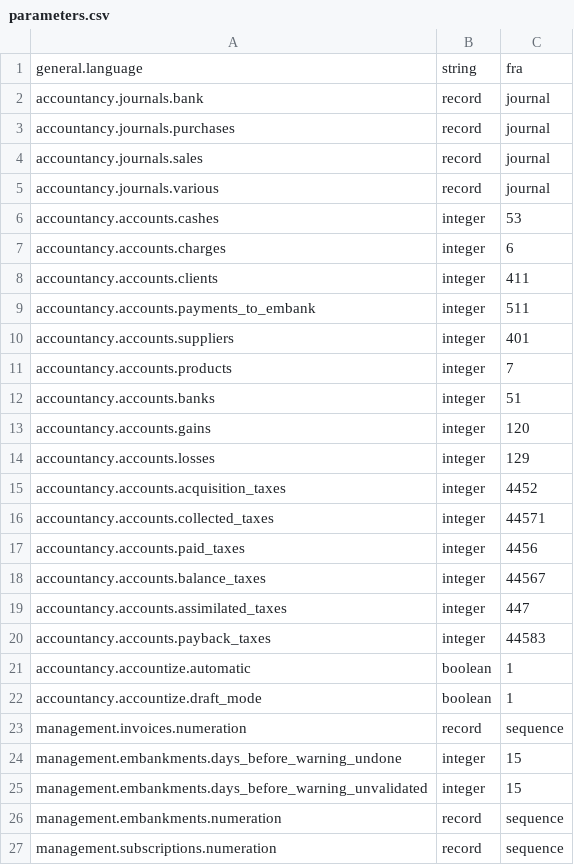
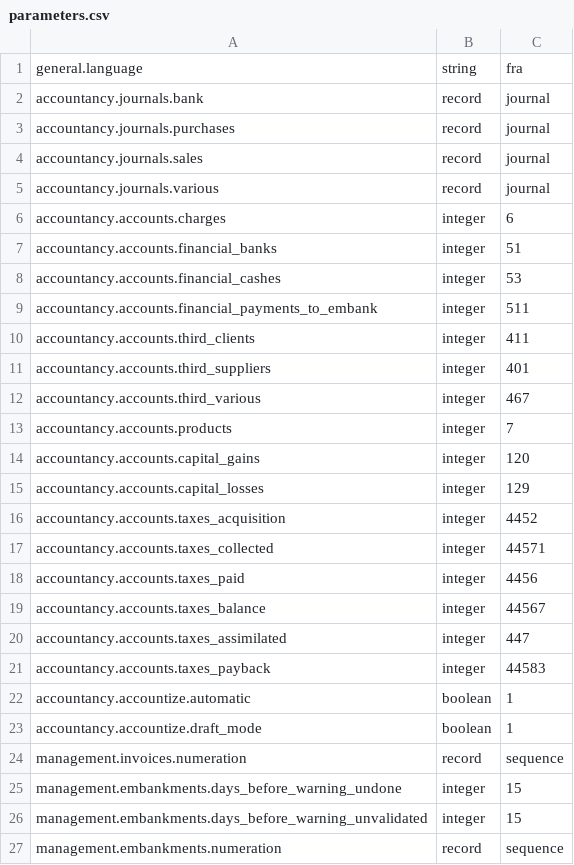
Before and after one commit to ekylibre/ekylibre, a CSV file: config/parameters.csv, drawn as a sheet; only a part is shown; the shorter side is filled out with more unchanged rows.

Commit message:
Fixes ome stuff add add various thirs in suppliers setting
git-svn-id: https://www.ekylibre.org/svn/ekylibre/trunk@1530 67a09383-3dfa-4221-8551-890bac9c277c

```diff
--- a/config/parameters.csv
+++ b/config/parameters.csv
@@ -5,17 +5,18 @@ accountancy.journals.sales,record,journal
 accountancy.journals.various,record,journal
-accountancy.accounts.cashes,integer,53
 accountancy.accounts.charges,integer,6
-accountancy.accounts.clients,integer,411
-accountancy.accounts.payments_to_embank,integer,511
-accountancy.accounts.suppliers,integer,401
+accountancy.accounts.financial_banks,integer,51
+accountancy.accounts.financial_cashes,integer,53
+accountancy.accounts.financial_payments_to_embank,integer,511
+accountancy.accounts.third_clients,integer,411
+accountancy.accounts.third_suppliers,integer,401
+accountancy.accounts.third_various,integer,467
 accountancy.accounts.products,integer,7
-accountancy.accounts.banks,integer,51
-accountancy.accounts.gains,integer,120
-accountancy.accounts.losses,integer,129
-accountancy.accounts.acquisition_taxes,integer,4452
-accountancy.accounts.collected_taxes,integer,44571
-accountancy.accounts.paid_taxes,integer,4456
-accountancy.accounts.balance_taxes,integer,44567
-accountancy.accounts.assimilated_taxes,integer,447
-accountancy.accounts.payback_taxes,integer,44583
+accountancy.accounts.capital_gains,integer,120
+accountancy.accounts.capital_losses,integer,129
+accountancy.accounts.taxes_acquisition,integer,4452
+accountancy.accounts.taxes_collected,integer,44571
+accountancy.accounts.taxes_paid,integer,4456
+accountancy.accounts.taxes_balance,integer,44567
+accountancy.accounts.taxes_assimilated,integer,447
+accountancy.accounts.taxes_payback,integer,44583
 accountancy.accountize.automatic,boolean,1
```
Also changed, not shown: 37 other files.
